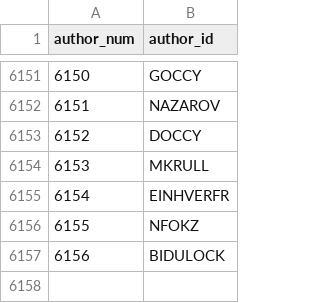
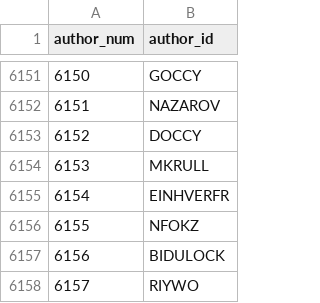
Before and after one commit to madsen/cpan-once-a-week-data, a CSV file: authors.csv, drawn as a sheet; only a part is shown, gaps mark what is left out; the diff names each change by its address in the sheet, - before the commit and + after, or states it on an @@ line.

Commit message:
Commit release data up to 2013-May-27 23:56:03

```diff
--- a/authors.csv
+++ b/authors.csv
+row 6158: 6157 | RIYWO
```
